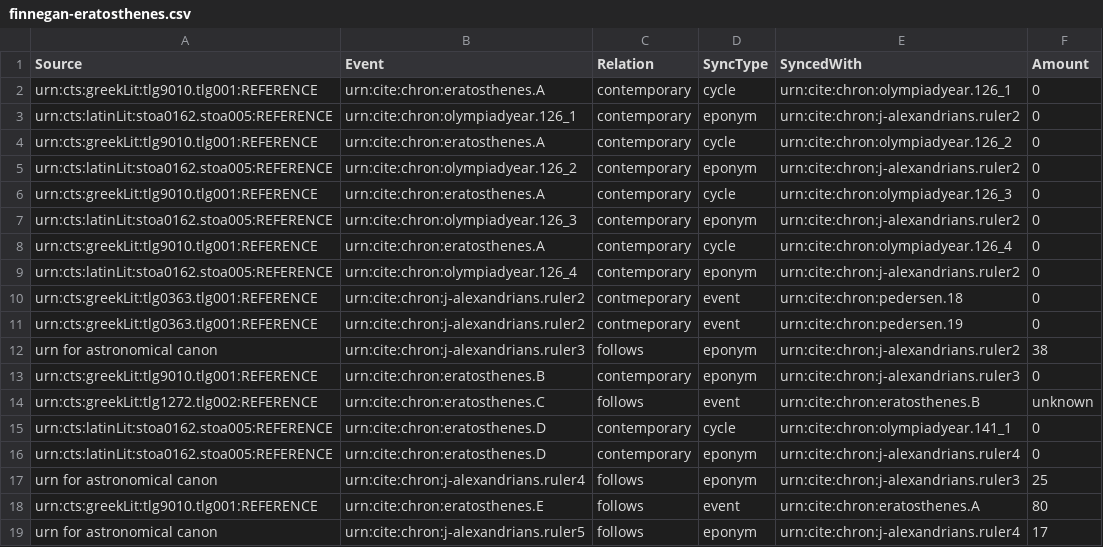
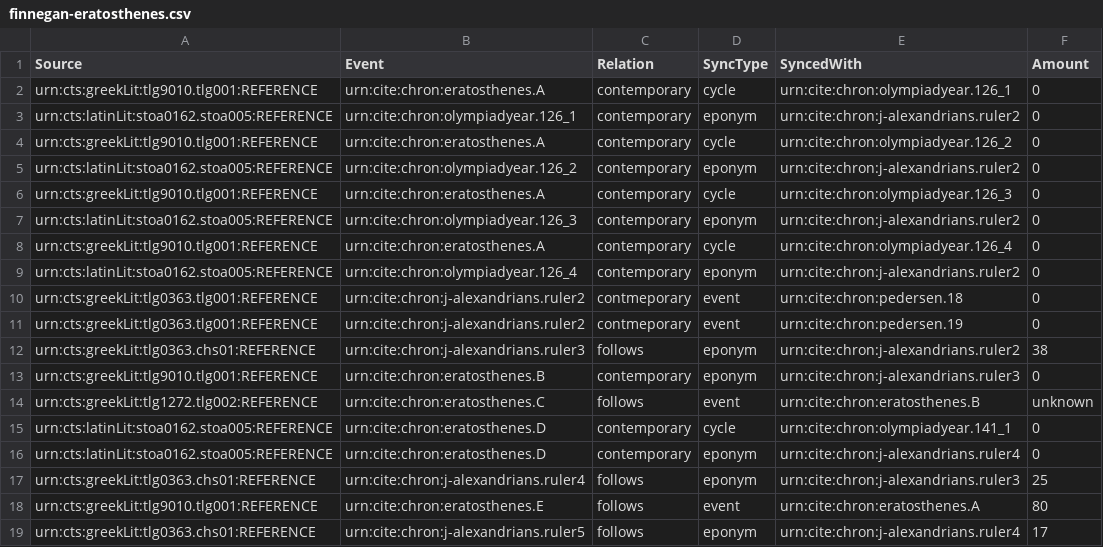
Before and after one commit to neelsmith/chronicles, a CSV file: src/main/webapp/chronologies/finnegan-eratosthenes.csv, drawn as a sheet.

Commit message:
Update finnegan-eratosthenes.csv

```diff
--- a/src/main/webapp/chronologies/finnegan-eratosthenes.csv
+++ b/src/main/webapp/chronologies/finnegan-eratosthenes.csv
@@ -11,3 +11,3 @@ urn:cts:greekLit:tlg0363.tlg001:REFERENCE,urn:cite:chron:j-alexandrians.ruler2,c
 urn:cts:greekLit:tlg0363.tlg001:REFERENCE,urn:cite:chron:j-alexandrians.ruler2,contmeporary,event,urn:cite:chron:pedersen.19,0
-urn for astronomical canon,urn:cite:chron:j-alexandrians.ruler3,follows,eponym,urn:cite:chron:j-alexandrians.ruler2,38
+urn:cts:greekLit:tlg0363.chs01:REFERENCE,urn:cite:chron:j-alexandrians.ruler3,follows,eponym,urn:cite:chron:j-alexandrians.ruler2,38
 urn:cts:greekLit:tlg9010.tlg001:REFERENCE,urn:cite:chron:eratosthenes.B,contemporary,eponym,urn:cite:chron:j-alexandrians.ruler3,0
@@ -16,4 +16,4 @@ urn:cts:latinLit:stoa0162.stoa005:REFERENCE,urn:cite:chron:eratosthenes.D,contem
 urn:cts:latinLit:stoa0162.stoa005:REFERENCE,urn:cite:chron:eratosthenes.D,contemporary,eponym,urn:cite:chron:j-alexandrians.ruler4,0
-urn for astronomical canon,urn:cite:chron:j-alexandrians.ruler4,follows,eponym,urn:cite:chron:j-alexandrians.ruler3,25
+urn:cts:greekLit:tlg0363.chs01:REFERENCE,urn:cite:chron:j-alexandrians.ruler4,follows,eponym,urn:cite:chron:j-alexandrians.ruler3,25
 urn:cts:greekLit:tlg9010.tlg001:REFERENCE,urn:cite:chron:eratosthenes.E,follows,event,urn:cite:chron:eratosthenes.A,80
-urn for astronomical canon,urn:cite:chron:j-alexandrians.ruler5,follows,eponym,urn:cite:chron:j-alexandrians.ruler4,17
+urn:cts:greekLit:tlg0363.chs01:REFERENCE,urn:cite:chron:j-alexandrians.ruler5,follows,eponym,urn:cite:chron:j-alexandrians.ruler4,17
```
